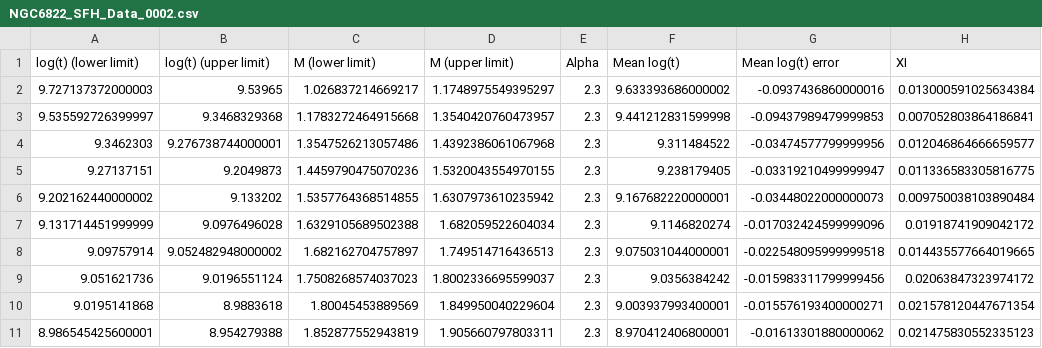
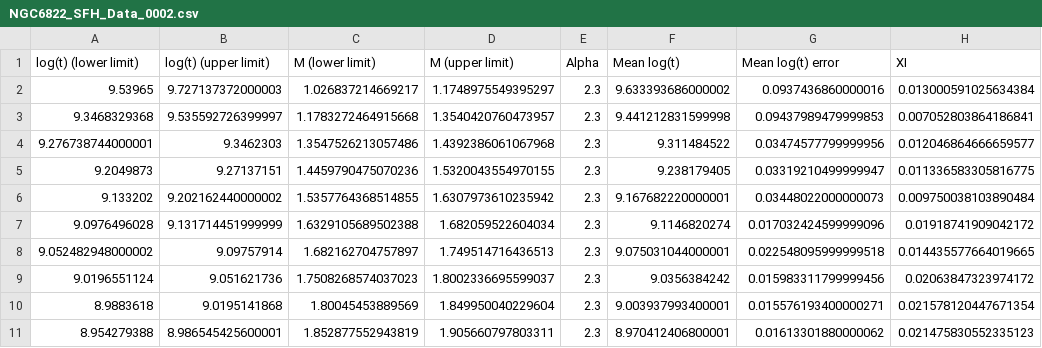
Before and after one commit to Mahdi-Abdollahii/NGC_6822, a CSV file: Star_Formation_History_Data/NGC6822_SFH_Data_0002.csv, drawn as a sheet; only a part is shown; the diff covers the shown part only; the diff names each change by its address in the sheet, - before the commit and + after, or states it on an @@ line.

```diff
--- a/Star_Formation_History_Data/NGC6822_SFH_Data_0002.csv
+++ b/Star_Formation_History_Data/NGC6822_SFH_Data_0002.csv
-A2 (log(t) (lower limit)): 9.727137372000003
+A2 (log(t) (lower limit)): 9.53965
-B2 (log(t) (upper limit)): 9.53965
+B2 (log(t) (upper limit)): 9.727137372000003
-G2 (Mean log(t) error): -0.0937436860000016
+G2 (Mean log(t) error): 0.0937436860000016
-A3 (log(t) (lower limit)): 9.535592726399997
+A3 (log(t) (lower limit)): 9.3468329368
-B3 (log(t) (upper limit)): 9.3468329368
+B3 (log(t) (upper limit)): 9.535592726399997
-G3 (Mean log(t) error): -0.09437989479999853
+G3 (Mean log(t) error): 0.09437989479999853
-A4 (log(t) (lower limit)): 9.3462303
+A4 (log(t) (lower limit)): 9.276738744000001
-B4 (log(t) (upper limit)): 9.276738744000001
+B4 (log(t) (upper limit)): 9.3462303
-G4 (Mean log(t) error): -0.03474577799999956
+G4 (Mean log(t) error): 0.03474577799999956
-A5 (log(t) (lower limit)): 9.27137151
+A5 (log(t) (lower limit)): 9.2049873
-B5 (log(t) (upper limit)): 9.2049873
+B5 (log(t) (upper limit)): 9.27137151
-G5 (Mean log(t) error): -0.03319210499999947
+G5 (Mean log(t) error): 0.03319210499999947
-A6 (log(t) (lower limit)): 9.202162440000002
+A6 (log(t) (lower limit)): 9.133202
-B6 (log(t) (upper limit)): 9.133202
+B6 (log(t) (upper limit)): 9.202162440000002
-G6 (Mean log(t) error): -0.03448022000000073
+G6 (Mean log(t) error): 0.03448022000000073
-A7 (log(t) (lower limit)): 9.131714451999999
+A7 (log(t) (lower limit)): 9.0976496028
-B7 (log(t) (upper limit)): 9.0976496028
+B7 (log(t) (upper limit)): 9.131714451999999
-G7 (Mean log(t) error): -0.017032424599999096
+G7 (Mean log(t) error): 0.017032424599999096
-A8 (log(t) (lower limit)): 9.09757914
+A8 (log(t) (lower limit)): 9.052482948000002
-B8 (log(t) (upper limit)): 9.052482948000002
+B8 (log(t) (upper limit)): 9.09757914
-G8 (Mean log(t) error): -0.022548095999999518
+G8 (Mean log(t) error): 0.022548095999999518
-A9 (log(t) (lower limit)): 9.051621736
+A9 (log(t) (lower limit)): 9.0196551124
-B9 (log(t) (upper limit)): 9.0196551124
+B9 (log(t) (upper limit)): 9.051621736
-G9 (Mean log(t) error): -0.015983311799999456
+G9 (Mean log(t) error): 0.015983311799999456
-A10 (log(t) (lower limit)): 9.0195141868
+A10 (log(t) (lower limit)): 8.9883618
-B10 (log(t) (upper limit)): 8.9883618
+B10 (log(t) (upper limit)): 9.0195141868
-G10 (Mean log(t) error): -0.015576193400000271
+G10 (Mean log(t) error): 0.015576193400000271
-A11 (log(t) (lower limit)): 8.986545425600001
+A11 (log(t) (lower limit)): 8.954279388
-B11 (log(t) (upper limit)): 8.954279388
+B11 (log(t) (upper limit)): 8.986545425600001
-G11 (Mean log(t) error): -0.01613301880000062
+G11 (Mean log(t) error): 0.01613301880000062
```
Also changed, not shown: 30 edited cells elsewhere in this file, Star_Formation_History_Data/NGC6822_SFH_Data_0001.csv, Star_Formation_History_Data/NGC6822_SFH_Data_00015.csv, 11 other files.
